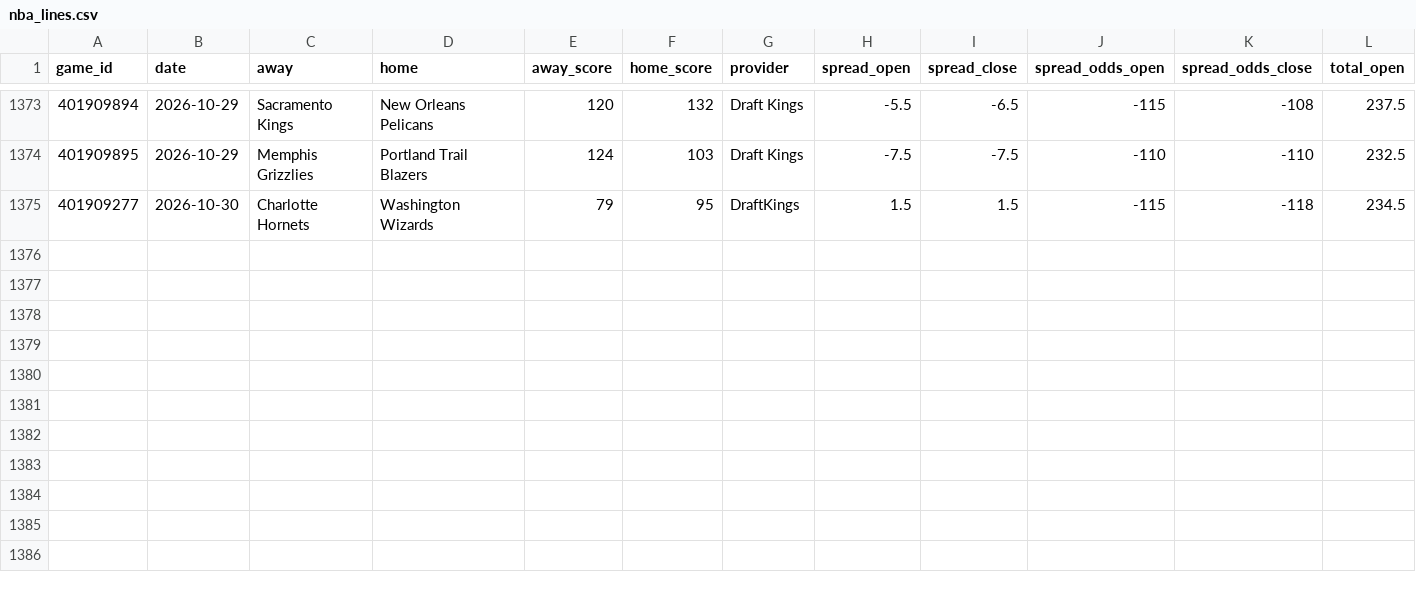
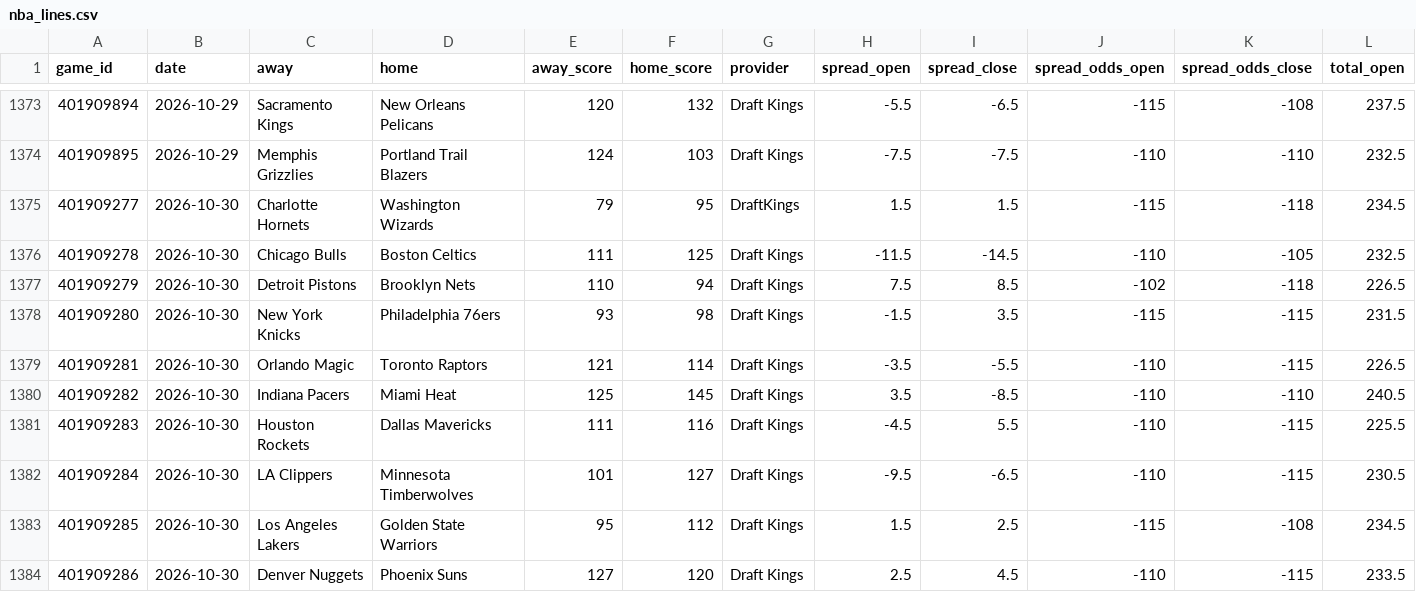
Before and after one commit to danreed001-droid/sport, a CSV file: data/raw/nba_lines.csv, drawn as a sheet; only a part is shown, gaps mark what is left out; rows hold the shown columns only; the diff names each change by its address in the sheet, - before the commit and + after, or states it on an @@ line.

```diff
--- a/data/raw/nba_lines.csv
+++ b/data/raw/nba_lines.csv
+row 1376: 401909278 | 2026-10-30 | Chicago Bulls | Boston Celtics | 111 | 125 | Draft Kings | -11.5 | -14.5 | -110 | -105 | 232.5
+row 1377: 401909279 | 2026-10-30 | Detroit Pistons | Brooklyn Nets | 110 | 94 | Draft Kings | 7.5 | 8.5 | -102 | -118 | 226.5
+row 1378: 401909280 | 2026-10-30 | New York Knicks | Philadelphia 76ers | 93 | 98 | Draft Kings | -1.5 | 3.5 | -115 | -115 | 231.5
+row 1379: 401909281 | 2026-10-30 | Orlando Magic | Toronto Raptors | 121 | 114 | Draft Kings | -3.5 | -5.5 | -110 | -115 | 226.5
+row 1380: 401909282 | 2026-10-30 | Indiana Pacers | Miami Heat | 125 | 145 | Draft Kings | 3.5 | -8.5 | -110 | -110 | 240.5
+row 1381: 401909283 | 2026-10-30 | Houston Rockets | Dallas Mavericks | 111 | 116 | Draft Kings | -4.5 | 5.5 | -110 | -115 | 225.5
+row 1382: 401909284 | 2026-10-30 | LA Clippers | Minnesota Timberwolves | 101 | 127 | Draft Kings | -9.5 | -6.5 | -110 | -115 | 230.5
+row 1383: 401909285 | 2026-10-30 | Los Angeles Lakers | Golden State Warriors | 95 | 112 | Draft Kings | 1.5 | 2.5 | -115 | -108 | 234.5
+row 1384: 401909286 | 2026-10-30 | Denver Nuggets | Phoenix Suns | 127 | 120 | Draft Kings | 2.5 | 4.5 | -110 | -115 | 233.5
```
Also changed, not shown: data/raw/master_cfb_scores.csv, data/raw/master_epl_scores.csv, 14 other files.
